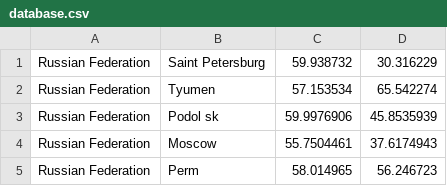
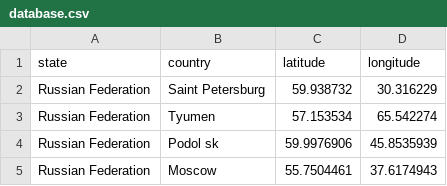
Before and after one commit to Hubert-Bonisseur/data, a CSV file: database.csv, drawn as a sheet; only a part is shown; the shorter side is filled out with more unchanged rows; the diff names each change by its address in the sheet, - before the commit and + after, or states it on an @@ line.

Commit message:
Add files via upload

```diff
--- a/database.csv
+++ b/database.csv
+row 1: state | country | latitude | longitude
```
